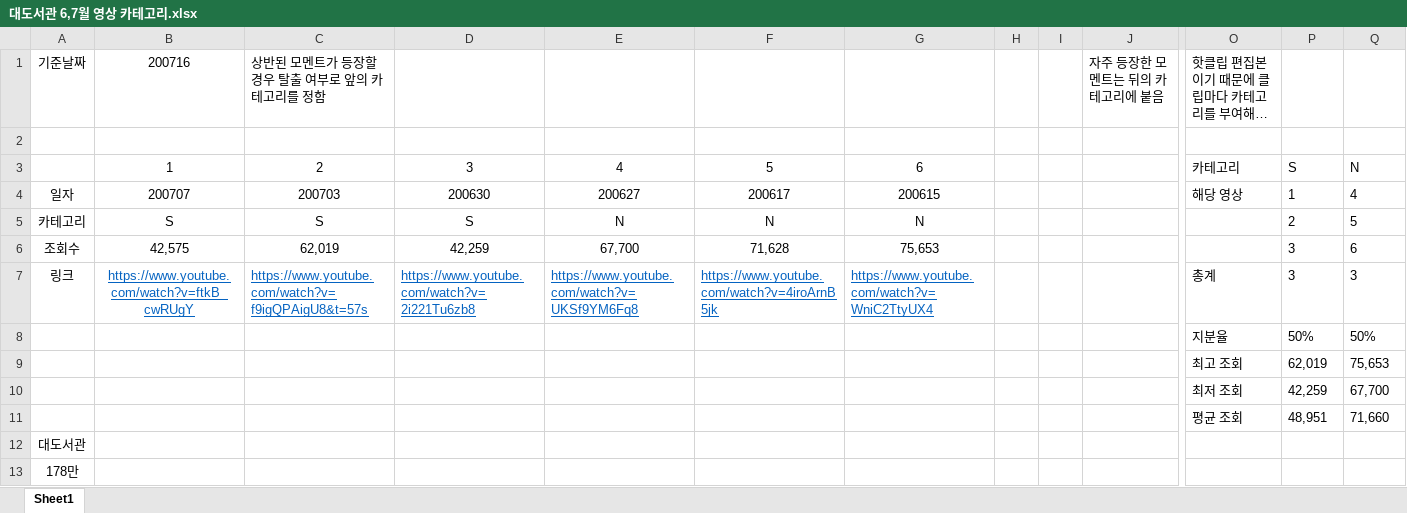
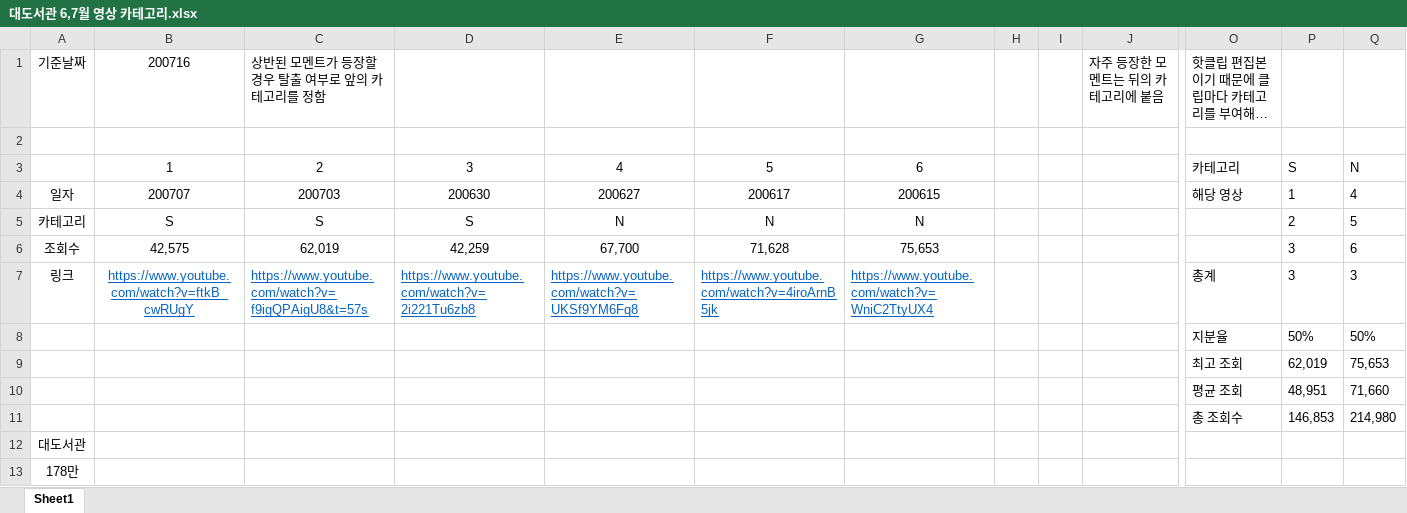
Before and after one commit to Bumizi/Thesis, an Excel workbook: DBD 분석/맵 분석/3. 콜드윈드 농장(★)/3. 썩은 들판(★)/영상분석자료/모멘트 시트 및 정리/대도서관 6,7월 영상 카테고리.xlsx, sheet Sheet1, drawn as a sheet; only a part is shown, gaps mark what is left out; long unchanged cells end in …; values as stored, in another font and other column widths than the file's, no borders; removed rows and columns are numbered as before the commit, all else as after; rows hold the shown columns only; the diff names each change by its address in the sheet, - before the commit and + after, or states it on an @@ line.

Commit message:
카테고리 분석 및 발표 자료
카테고리 분석 및 발표 자료

```diff
--- a/DBD 분석/맵 분석/3. 콜드윈드 농장(★)/3. 썩은 들판(★)/영상분석자료/모멘트 시트 및 정리/대도서관 6,7월 영상 카테고리.xlsx (sheet Sheet1)
+++ b/DBD 분석/맵 분석/3. 콜드윈드 농장(★)/3. 썩은 들판(★)/영상분석자료/모멘트 시트 및 정리/대도서관 6,7월 영상 카테고리.xlsx (sheet Sheet1)
-row 10:  |  |  |  |  |  |  |  |  |  | 최저 조회 | 42,259 | 67,700
+row 11:  |  |  |  |  |  |  |  |  |  | 총 조회수 | 146,853 | 214,980
```
Also changed, not shown: DBD 분석/맵 분석/3. 콜드윈드 농장(★)/3. 썩은 들판(★)/영상분석자료/모멘트 시트 및 정리/살인마협회장 4,5,6월 영상 카테고리.xlsx, 11 other files.
